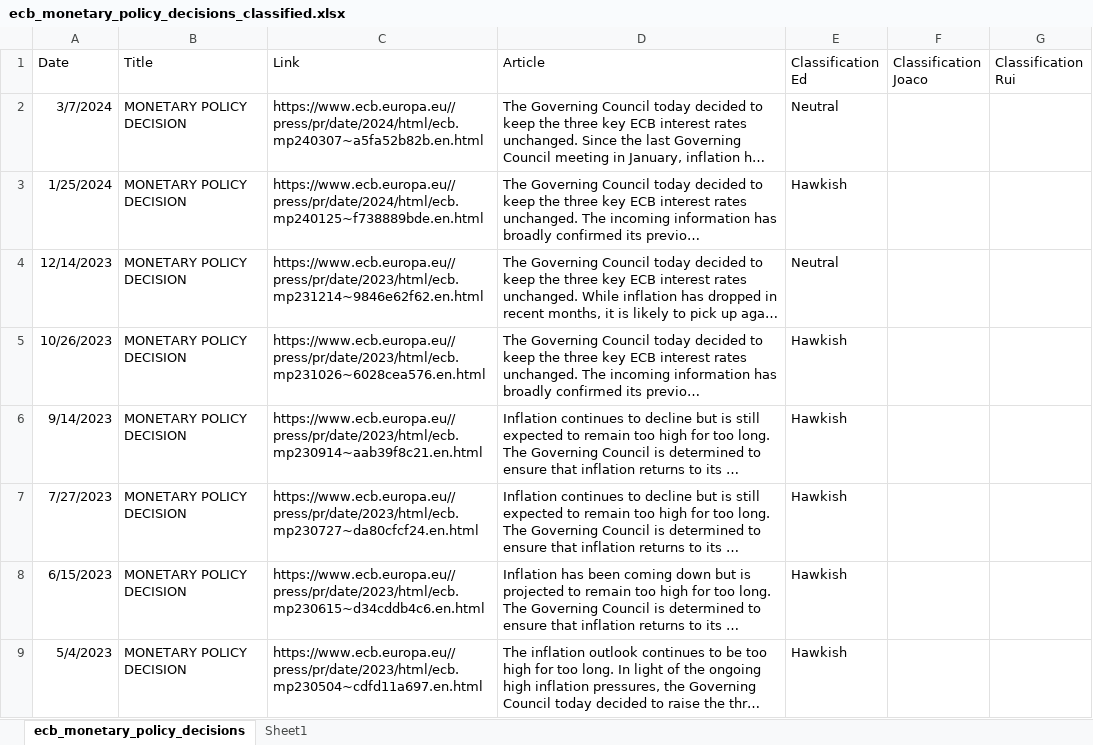
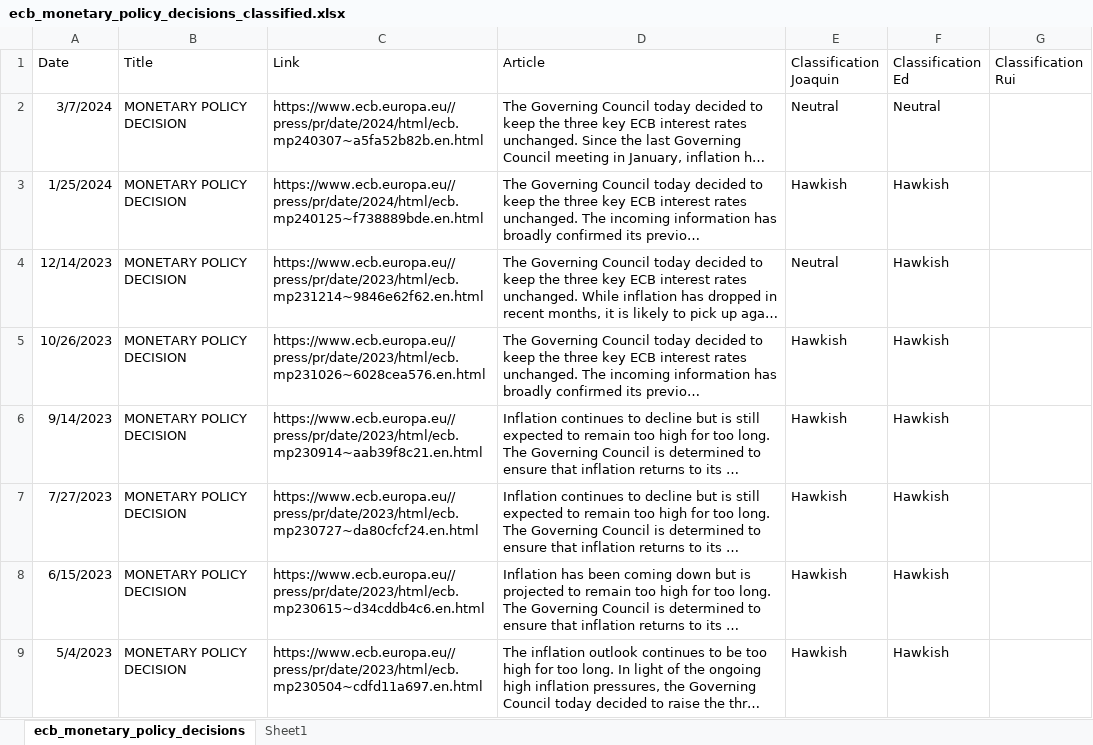
Before and after one commit to monbiote/ECB_Perceived_Cacophony, an Excel workbook: Scraped_Data/ecb_monetary_policy_decisions_classified.xlsx, sheet ecb_monetary_policy_decisions, drawn as a sheet; only a part is shown; long unchanged cells end in …; values as stored, in another font and other column widths than the file's, no borders; table styles not drawn; removed rows and columns are numbered as before the commit, all else as after; the diff names each change by its address in the sheet, - before the commit and + after, or states it on an @@ line.

```diff
--- a/Scraped_Data/ecb_monetary_policy_decisions_classified.xlsx (sheet ecb_monetary_policy_decisions)
+++ b/Scraped_Data/ecb_monetary_policy_decisions_classified.xlsx (sheet ecb_monetary_policy_decisions)
+column E (Classification Joaquin), rows 2-9: Neutral | Hawkish | Neutral | Hawkish | Hawkish | Hawkish | Hawkish | Hawkish
-column F (Classification Joaco), empty
-F4 (Classification Ed): Neutral
+F4 (Classification Ed): Hawkish
```
Also changed, not shown: 1 other file.
